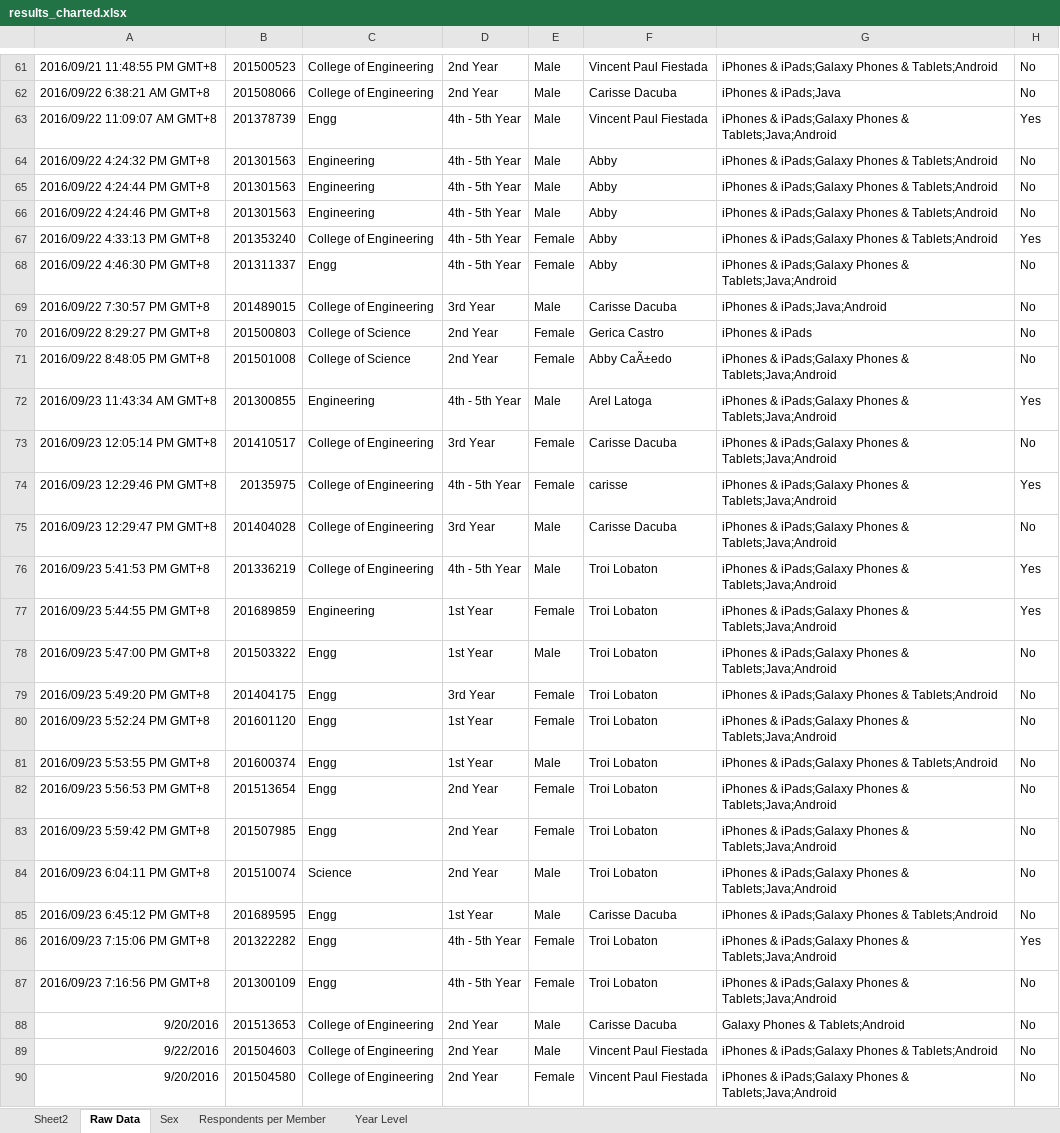
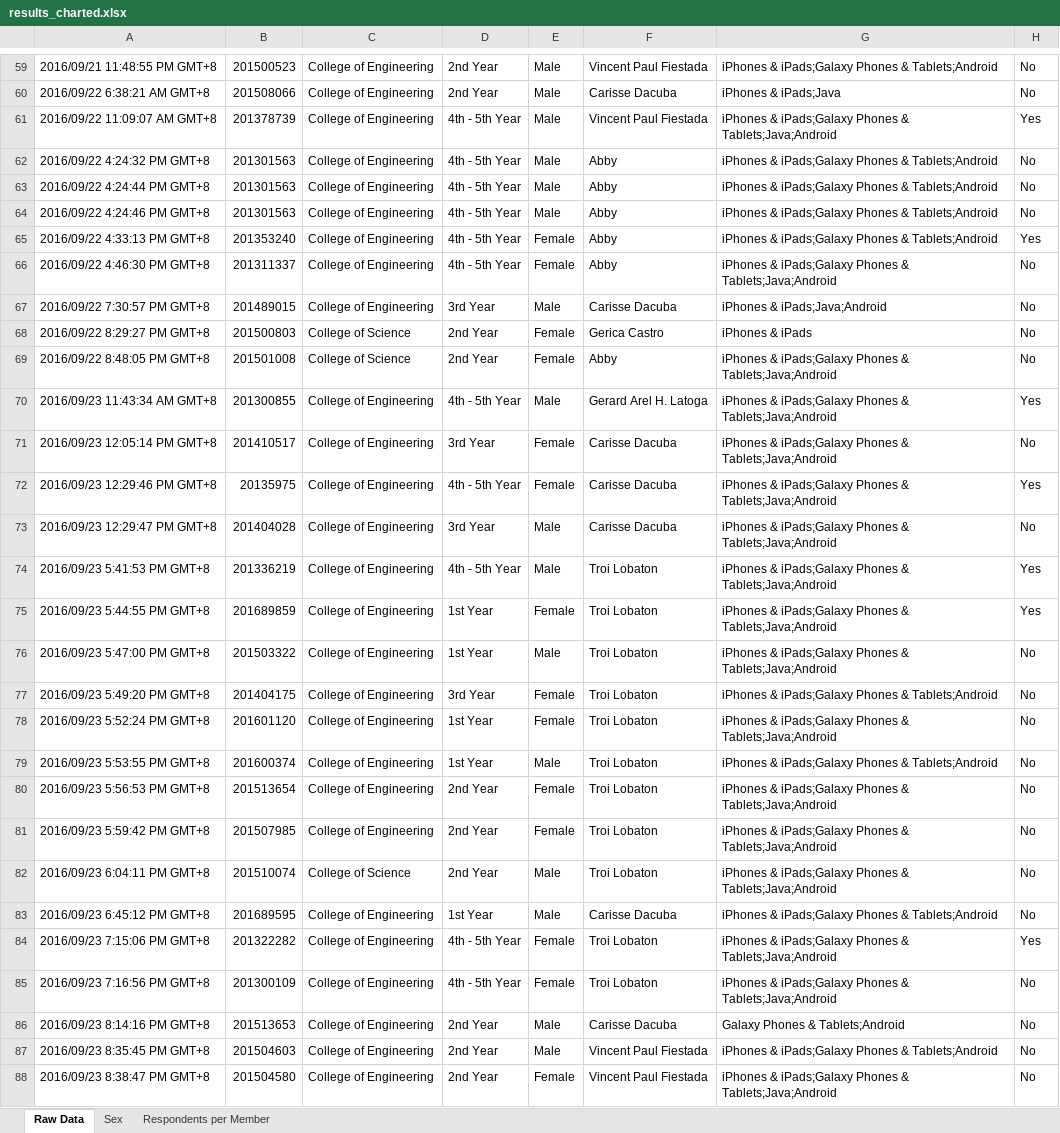
Before and after one commit to cs196copyrights/cs196copyright, an Excel workbook: results_charted.xlsx, sheet Raw Data, drawn as a sheet; only a part is shown, gaps mark what is left out; values as stored, in another font and other column widths than the file's, no borders; charts and pictures not drawn; addresses are those after the commit; the diff covers the shown part only; the diff names each change by its address in the sheet, - before the commit and + after, or states it on an @@ line.

```diff
--- a/results_charted.xlsx (sheet Raw Data)
+++ b/results_charted.xlsx (sheet Raw Data)
-sheet tab: Sheet2
-sheet tab: Year Level
-C61: Engg
+C61: College of Engineering
-C62:C64: Engineering
+C62:C64: College of Engineering
-C66: Engg
+C66: College of Engineering
-F69: Abby CaÃ±edo
+F69: Abby
-C70: Engineering
+C70: College of Engineering
-F70: Arel Latoga
+F70: Gerard Arel H. Latoga
-F72: carisse
+F72: Carisse Dacuba
-C75: Engineering
+C75: College of Engineering
-C76:C81: Engg
+C76:C81: College of Engineering
-C82: Science
+C82: College of Science
-C83:C85: Engg
+C83:C85: College of Engineering
-A86: 9/20/2016
+A86: 2016/09/23 8:14:16 PM GMT+8
-A87: 9/22/2016
+A87: 2016/09/23 8:35:45 PM GMT+8
-A88: 9/20/2016
+A88: 2016/09/23 8:38:47 PM GMT+8
```
Also changed, not shown: 4 added rows, 5 removed rows, 39 edited cells and cell formats elsewhere in this sheet, sheet Respondents per Member, formulas that keep their value, charts or pictures, 2 other files.
